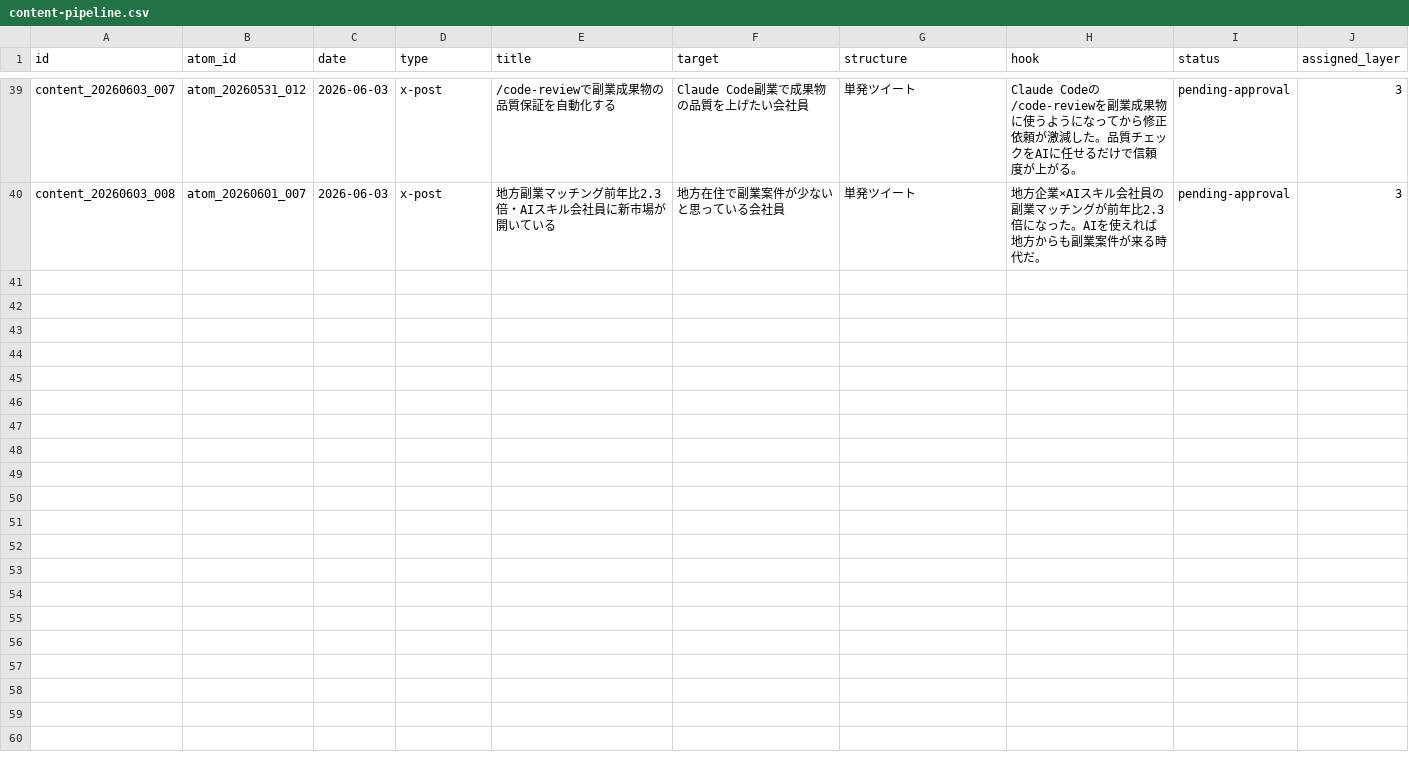
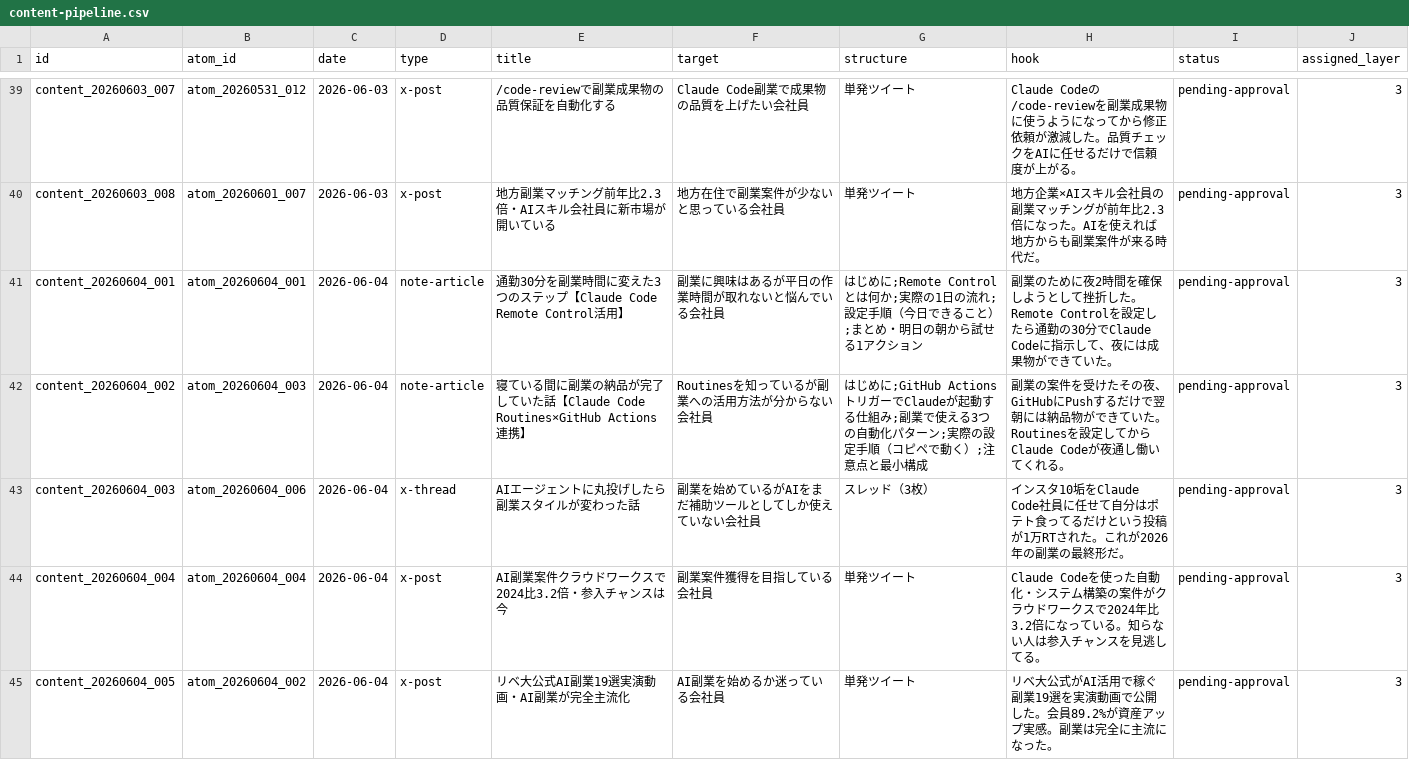
Before and after one commit to arfiria/content-loop, a CSV file: data/content-pipeline.csv, drawn as a sheet; only a part is shown, gaps mark what is left out.

Commit message:
auto: Layer1+2 2026-06-04

```diff
--- a/data/content-pipeline.csv
+++ b/data/content-pipeline.csv
@@ -40 +40,6 @@ content_20260603_007,atom_20260531_012,2026-06-03,x-post,/code-reviewで副業
 content_20260603_008,atom_20260601_007,2026-06-03,x-post,地方副業マッチング前年比2.3倍・AIスキル会社員に新市場が開いている,地方在住で副業案件が少ないと思っている会社員,単発ツイート,地方企業×AIスキル会社員の副業マッチングが前年比2.3倍になった。AIを使えれば地方からも副業案件が来る時代だ。,pending-approval,3
+content_20260604_001,atom_20260604_001,2026-06-04,note-article,通勤30分を副業時間に変えた3つのステップ【Claude Code Remote Control活用】,副業に興味はあるが平日の作業時間が取れないと悩んでいる会社員,はじめに;Remote Controlとは何か;実際の1日の流れ;設定手順（今日できること）;まとめ・明日の朝から試せる1アクション,副業のために夜2時間を確保しようとして挫折した。Remote Controlを設定したら通勤の30分でClaude Codeに指示して、夜には成果物ができていた。,pending-approval,3
+content_20260604_002,atom_20260604_003,2026-06-04,note-article,寝ている間に副業の納品が完了していた話【Claude Code Routines×GitHub Actions連携】,Routinesを知っているが副業への活用方法が分からない会社員,はじめに;GitHub ActionsトリガーでClaudeが起動する仕組み;副業で使える3つの自動化パターン;実際の設定手順（コピペで動く）;注意点と最小構成,副業の案件を受けたその夜、GitHubにPushするだけで翌朝には納品物ができていた。Routinesを設定してからClaude Codeが夜通し働いてくれる。,pending-approval,3
+content_20260604_003,atom_20260604_006,2026-06-04,x-thread,AIエージェントに丸投げしたら副業スタイルが変わった話,副業を始めているがAIをまだ補助ツールとしてしか使えていない会社員,スレッド（3枚）,インスタ10垢をClaude Code社員に任せて自分はポテト食ってるだけという投稿が1万RTされた。これが2026年の副業の最終形だ。,pending-approval,3
+content_20260604_004,atom_20260604_004,2026-06-04,x-post,AI副業案件クラウドワークスで2024比3.2倍・参入チャンスは今,副業案件獲得を目指している会社員,単発ツイート,Claude Codeを使った自動化・システム構築の案件がクラウドワークスで2024年比3.2倍になっている。知らない人は参入チャンスを見逃してる。,pending-approval,3
+content_20260604_005,atom_20260604_002,2026-06-04,x-post,リベ大公式AI副業19選実演動画・AI副業が完全主流化,AI副業を始めるか迷っている会社員,単発ツイート,リベ大公式がAI活用で稼ぐ副業19選を実演動画で公開した。会員89.2%が資産アップ実感。副業は完全に主流になった。,pending-approval,3
```
